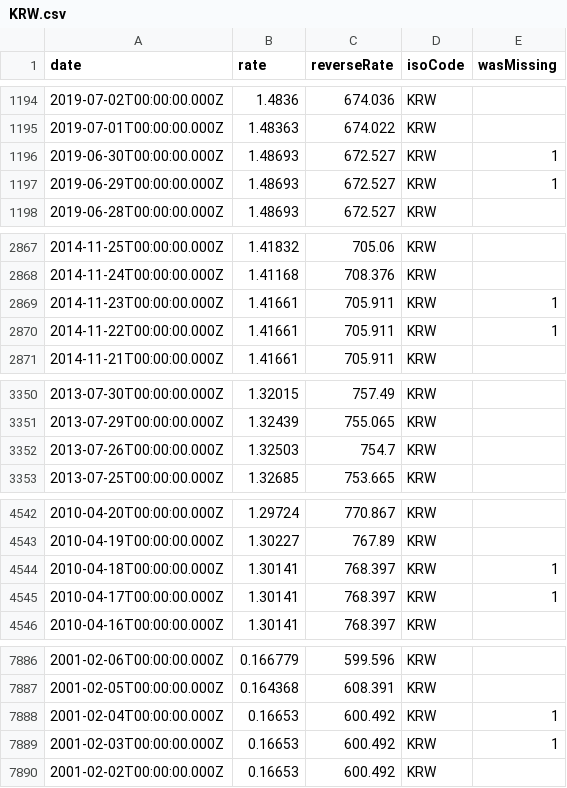
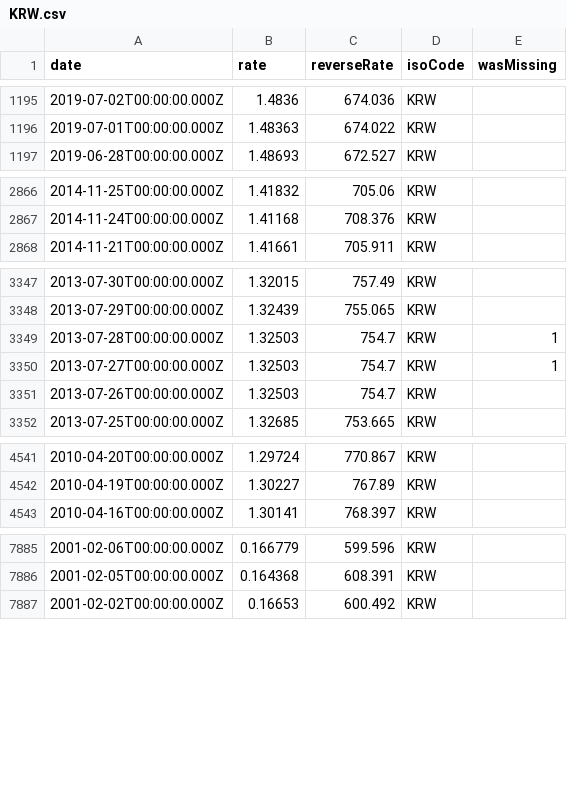
Before and after one commit to GeorgeSG/bnb-currency-exchange-rates, a CSV file: data/KRW.csv, drawn as a sheet; only a part is shown, gaps mark what is left out; removed rows and columns are numbered as before the commit, all else as after; the diff covers the shown part only; the diff names each change by its address in the sheet, - before the commit and + after, or states it on an @@ line.

Commit message:
Update exchange rates

```diff
--- a/data/KRW.csv
+++ b/data/KRW.csv
-row 1196: 2019-06-30T00:00:00.000Z | 1.48693 | 672.527 | KRW | 1
-row 1197: 2019-06-29T00:00:00.000Z | 1.48693 | 672.527 | KRW | 1
-row 2869: 2014-11-23T00:00:00.000Z | 1.41661 | 705.911 | KRW | 1
-row 2870: 2014-11-22T00:00:00.000Z | 1.41661 | 705.911 | KRW | 1
+row 3349: 2013-07-28T00:00:00.000Z | 1.32503 | 754.7 | KRW | 1
+row 3350: 2013-07-27T00:00:00.000Z | 1.32503 | 754.7 | KRW | 1
-row 4544: 2010-04-18T00:00:00.000Z | 1.30141 | 768.397 | KRW | 1
-row 4545: 2010-04-17T00:00:00.000Z | 1.30141 | 768.397 | KRW | 1
-row 7888: 2001-02-04T00:00:00.000Z | 0.16653 | 600.492 | KRW | 1
-row 7889: 2001-02-03T00:00:00.000Z | 0.16653 | 600.492 | KRW | 1
```
Also changed, not shown: 3 added rows elsewhere in this file, data/CAD.csv, data/CHF.csv, 39 other files.
